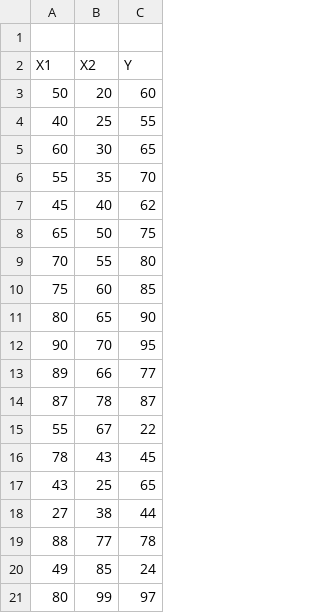
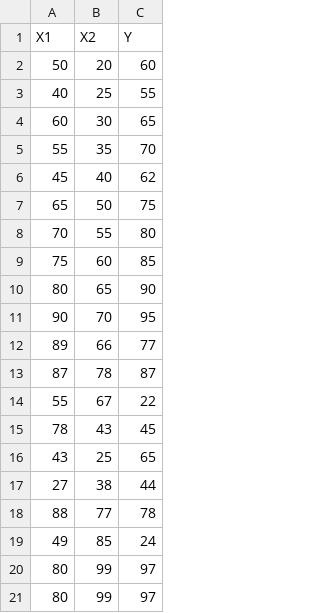
Before and after one commit to Riyalturmidzy/Riyal-Turmidzy-, a CSV file: Riyal Turmidzy - 220907502051 (19).csv, drawn as a sheet; removed rows and columns are numbered as before the commit, all else as after; the diff names each change by its address in the sheet, - before the commit and + after, or states it on an @@ line.

Commit message:
Add files via upload

```diff
--- a/Riyal Turmidzy - 220907502051 (19).csv
+++ b/Riyal Turmidzy - 220907502051 (19).csv
-row 1: (empty)
+row 20: 80 | 99 | 97
```
